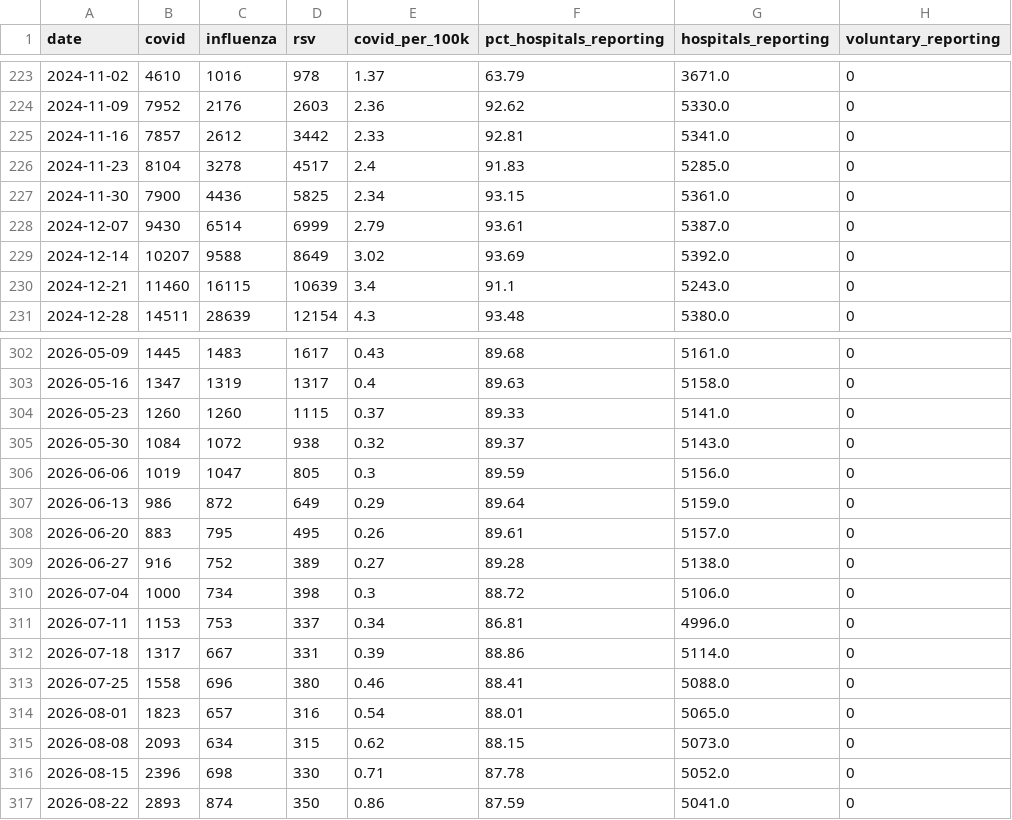
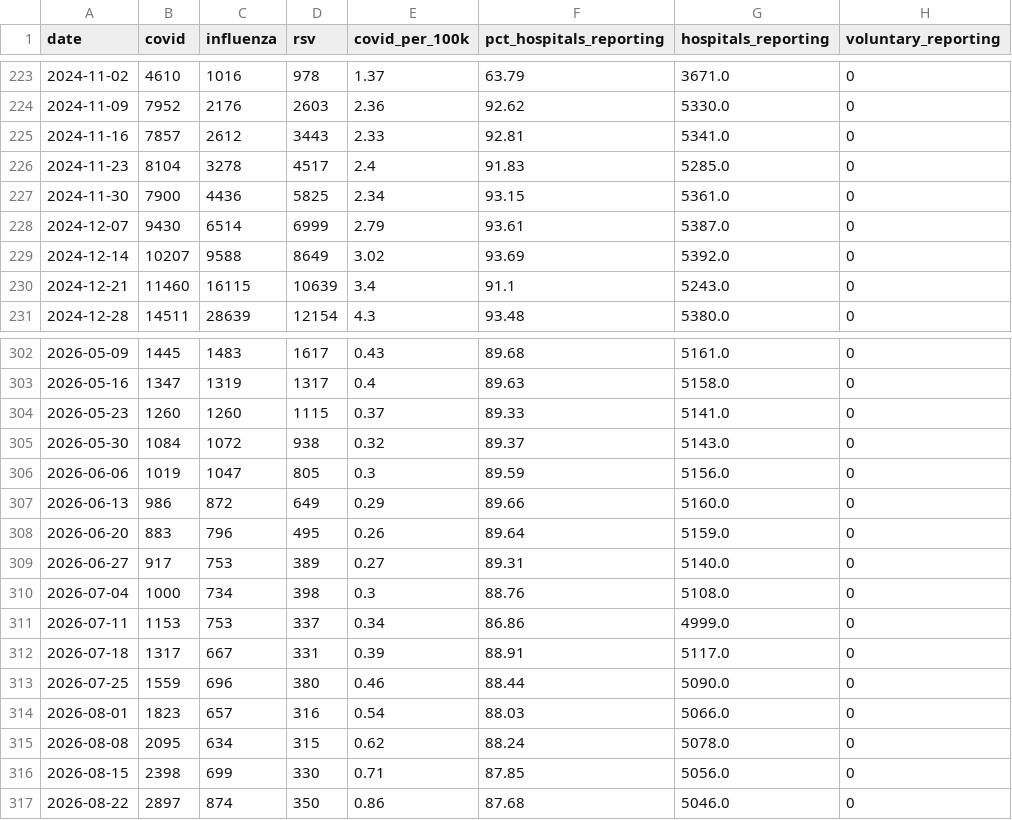
Before and after one commit to ryooan/ryanbeck-site, a CSV file: public/data/forecasting/covid-weekly-admissions.csv, drawn as a sheet; only a part is shown, gaps mark what is left out; the diff covers the shown part only.

```diff
--- a/public/data/forecasting/covid-weekly-admissions.csv
+++ b/public/data/forecasting/covid-weekly-admissions.csv
@@ -224,3 +224,3 @@ date,covid,influenza,rsv,covid_per_100k,pct_hospitals_reporting,hospitals_report
 2024-11-09,7952,2176,2603,2.36,92.62,5330.0,0
-2024-11-16,7857,2612,3442,2.33,92.81,5341.0,0
+2024-11-16,7857,2612,3443,2.33,92.81,5341.0,0
 2024-11-23,8104,3278,4517,2.4,91.83,5285.0,0
@@ -306,12 +306,12 @@ date,covid,influenza,rsv,covid_per_100k,pct_hospitals_reporting,hospitals_report
 2026-06-06,1019,1047,805,0.3,89.59,5156.0,0
-2026-06-13,986,872,649,0.29,89.64,5159.0,0
-2026-06-20,883,795,495,0.26,89.61,5157.0,0
-2026-06-27,916,752,389,0.27,89.28,5138.0,0
-2026-07-04,1000,734,398,0.3,88.72,5106.0,0
-2026-07-11,1153,753,337,0.34,86.81,4996.0,0
-2026-07-18,1317,667,331,0.39,88.86,5114.0,0
-2026-07-25,1558,696,380,0.46,88.41,5088.0,0
-2026-08-01,1823,657,316,0.54,88.01,5065.0,0
-2026-08-08,2093,634,315,0.62,88.15,5073.0,0
-2026-08-15,2396,698,330,0.71,87.78,5052.0,0
-2026-08-22,2893,874,350,0.86,87.59,5041.0,0
+2026-06-13,986,872,649,0.29,89.66,5160.0,0
+2026-06-20,883,796,495,0.26,89.64,5159.0,0
+2026-06-27,917,753,389,0.27,89.31,5140.0,0
+2026-07-04,1000,734,398,0.3,88.76,5108.0,0
+2026-07-11,1153,753,337,0.34,86.86,4999.0,0
+2026-07-18,1317,667,331,0.39,88.91,5117.0,0
+2026-07-25,1559,696,380,0.46,88.44,5090.0,0
+2026-08-01,1823,657,316,0.54,88.03,5066.0,0
+2026-08-08,2095,634,315,0.62,88.24,5078.0,0
+2026-08-15,2398,699,330,0.71,87.85,5056.0,0
+2026-08-22,2897,874,350,0.86,87.68,5046.0,0
```
Also changed, not shown: 1 added row and 41 edited cells elsewhere in this file, public/data/forecasting/flu-hospitalizations-states.csv, public/data/forecasting/flu-hospitalizations.csv, 14 other files.
